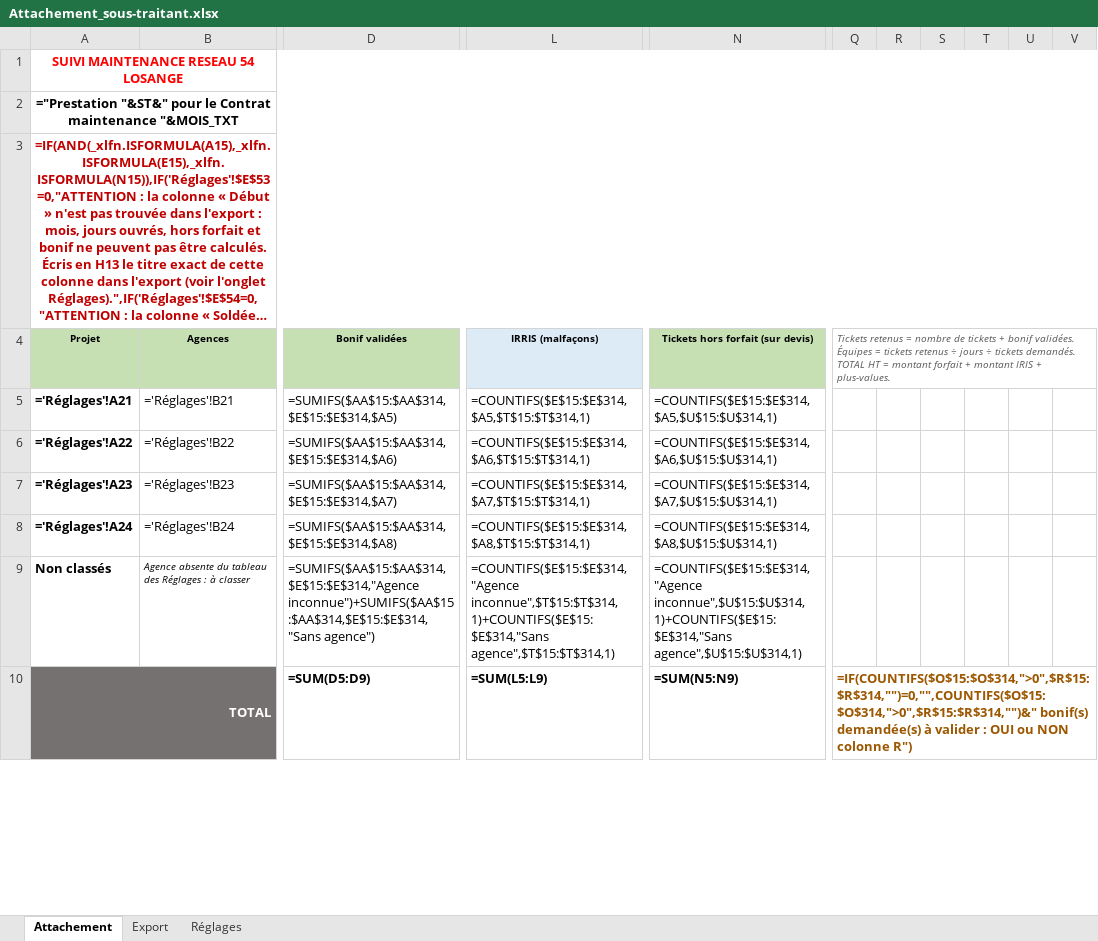
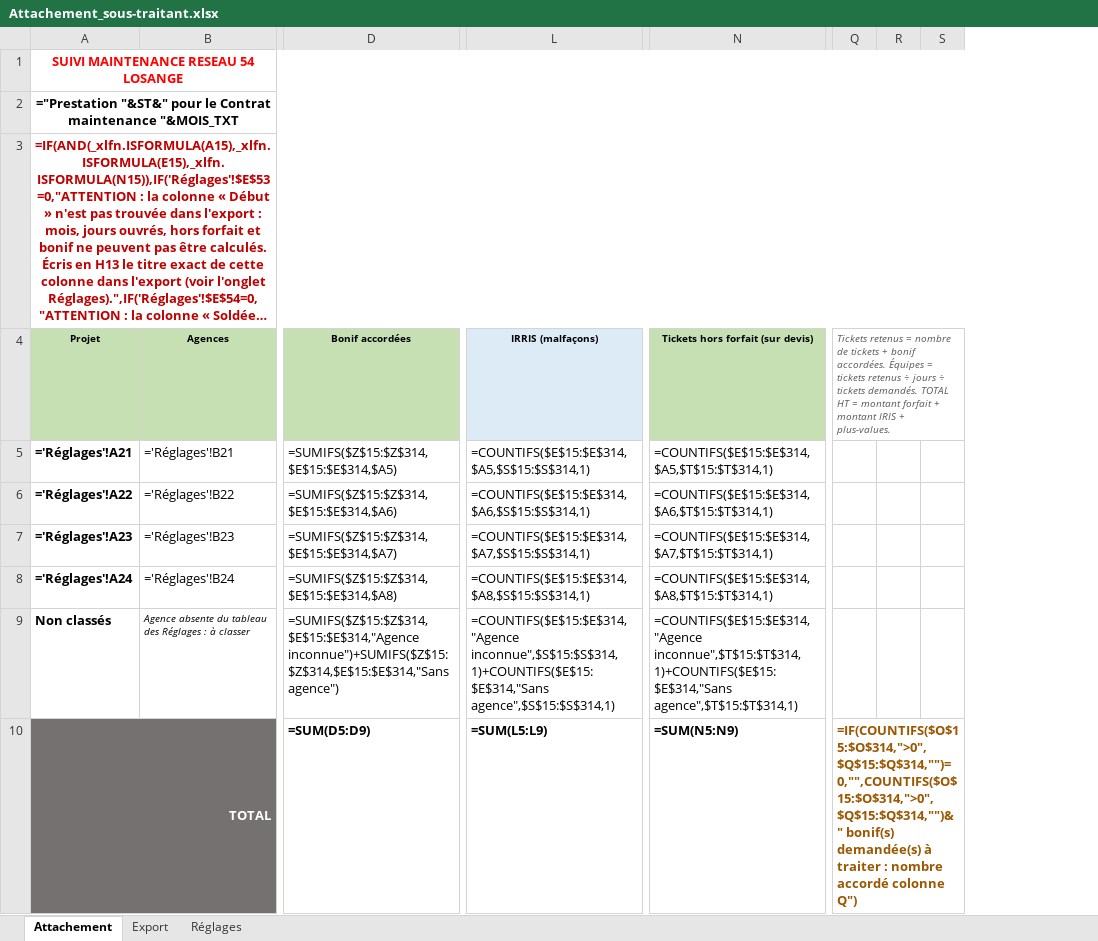
Before and after one commit to cocochanel54/coco, an Excel workbook: attachement-sous-traitant/Attachement_sous-traitant.xlsx, sheet Attachement, drawn as a sheet; only a part is shown, gaps mark what is left out; long unchanged cells end in …; values as stored, in another font and other column widths than the file's, no borders; formulas without a stored value are shown as written; conditional formats not drawn; removed rows and columns are numbered as before the commit, all else as after; the diff covers the shown part only; the diff names each change by its address in the sheet, - before the commit and + after, or states it on an @@ line.

```diff
--- a/attachement-sous-traitant/Attachement_sous-traitant.xlsx (sheet Attachement)
+++ b/attachement-sous-traitant/Attachement_sous-traitant.xlsx (sheet Attachement)
-column Q, rows 4-10: Tickets retenus = nombre de tickets + bonif validées. Équipes = tickets retenus ÷ jours ÷ tickets demandés. TOTAL HT = montant forfait + montant IRIS + plus-values. |  |  |  |  |  | =IF(COUNTIFS($O$15:$O$314,">0",$R$15:$R$314,"")=0,"",COUNTIFS($O$15:$O$314,">0",$R$15:$R$314,"")&" bonif(s) demandée(s) à valider : OUI ou NON colonne R")
-column R, empty
-column S, empty
-column T, empty
-column U, empty
-column V, empty
+column Q, rows 4-10: Tickets retenus = nombre de tickets + bonif accordées. Équipes = tickets retenus ÷ jours ÷ tickets demandés. TOTAL HT = montant forfait + montant IRIS + plus-values. |  |  |  |  |  | =IF(COUNTIFS($O$15:$O$314,">0",$Q$15:$Q$314,"")=0,"",COUNTIFS($O$15:$O$314,">0",$Q$15:$Q$314,"")&" bonif(s) demandée(s) à traiter : nombre accordé colonne Q")
+column R, empty
+column S, empty
-D4: Bonif validées
+D4: Bonif accordées
-D5 (Bonif accordées): =SUMIFS($AA$15:$AA$314,$E$15:$E$314,$A5)
+D5 (Bonif accordées): =SUMIFS($Z$15:$Z$314,$E$15:$E$314,$A5)
-L5 (IRRIS (malfaçons)): =COUNTIFS($E$15:$E$314,$A5,$T$15:$T$314,1)
+L5 (IRRIS (malfaçons)): =COUNTIFS($E$15:$E$314,$A5,$S$15:$S$314,1)
-N5 (Tickets hors forfait (sur devis)): =COUNTIFS($E$15:$E$314,$A5,$U$15:$U$314,1)
+N5 (Tickets hors forfait (sur devis)): =COUNTIFS($E$15:$E$314,$A5,$T$15:$T$314,1)
-D6 (Bonif accordées): =SUMIFS($AA$15:$AA$314,$E$15:$E$314,$A6)
+D6 (Bonif accordées): =SUMIFS($Z$15:$Z$314,$E$15:$E$314,$A6)
-L6 (IRRIS (malfaçons)): =COUNTIFS($E$15:$E$314,$A6,$T$15:$T$314,1)
+L6 (IRRIS (malfaçons)): =COUNTIFS($E$15:$E$314,$A6,$S$15:$S$314,1)
-N6 (Tickets hors forfait (sur devis)): =COUNTIFS($E$15:$E$314,$A6,$U$15:$U$314,1)
+N6 (Tickets hors forfait (sur devis)): =COUNTIFS($E$15:$E$314,$A6,$T$15:$T$314,1)
-D7 (Bonif accordées): =SUMIFS($AA$15:$AA$314,$E$15:$E$314,$A7)
+D7 (Bonif accordées): =SUMIFS($Z$15:$Z$314,$E$15:$E$314,$A7)
-L7 (IRRIS (malfaçons)): =COUNTIFS($E$15:$E$314,$A7,$T$15:$T$314,1)
+L7 (IRRIS (malfaçons)): =COUNTIFS($E$15:$E$314,$A7,$S$15:$S$314,1)
-N7 (Tickets hors forfait (sur devis)): =COUNTIFS($E$15:$E$314,$A7,$U$15:$U$314,1)
+N7 (Tickets hors forfait (sur devis)): =COUNTIFS($E$15:$E$314,$A7,$T$15:$T$314,1)
-D8 (Bonif accordées): =SUMIFS($AA$15:$AA$314,$E$15:$E$314,$A8)
+D8 (Bonif accordées): =SUMIFS($Z$15:$Z$314,$E$15:$E$314,$A8)
-L8 (IRRIS (malfaçons)): =COUNTIFS($E$15:$E$314,$A8,$T$15:$T$314,1)
+L8 (IRRIS (malfaçons)): =COUNTIFS($E$15:$E$314,$A8,$S$15:$S$314,1)
-N8 (Tickets hors forfait (sur devis)): =COUNTIFS($E$15:$E$314,$A8,$U$15:$U$314,1)
+N8 (Tickets hors forfait (sur devis)): =COUNTIFS($E$15:$E$314,$A8,$T$15:$T$314,1)
-D9 (Bonif accordées): =SUMIFS($AA$15:$AA$314,$E$15:$E$314,"Agence inconnue")+SUMIFS($AA$15:$AA$314,$E$15:$E$314,"Sans agence")
+D9 (Bonif accordées): =SUMIFS($Z$15:$Z$314,$E$15:$E$314,"Agence inconnue")+SUMIFS($Z$15:$Z$314,$E$15:$E$314,"Sans agence")
-L9 (IRRIS (malfaçons)): =COUNTIFS($E$15:$E$314,"Agence inconnue",$T$15:$T$314,1)+COUNTIFS($E$15:$E$314,"Sans agence",$T$15:$T$314,1)
+L9 (IRRIS (malfaçons)): =COUNTIFS($E$15:$E$314,"Agence inconnue",$S$15:$S$314,1)+COUNTIFS($E$15:$E$314,"Sans agence",$S$15:$S$314,1)
-N9 (Tickets hors forfait (sur devis)): =COUNTIFS($E$15:$E$314,"Agence inconnue",$U$15:$U$314,1)+COUNTIFS($E$15:$E$314,"Sans agence",$U$15:$U$314,1)
+N9 (Tickets hors forfait (sur devis)): =COUNTIFS($E$15:$E$314,"Agence inconnue",$T$15:$T$314,1)+COUNTIFS($E$15:$E$314,"Sans agence",$T$15:$T$314,1)
```
Also changed, not shown: 2 added columns and 1206 edited cells elsewhere in this sheet, sheet Réglages, hidden cells, 2 other files.
